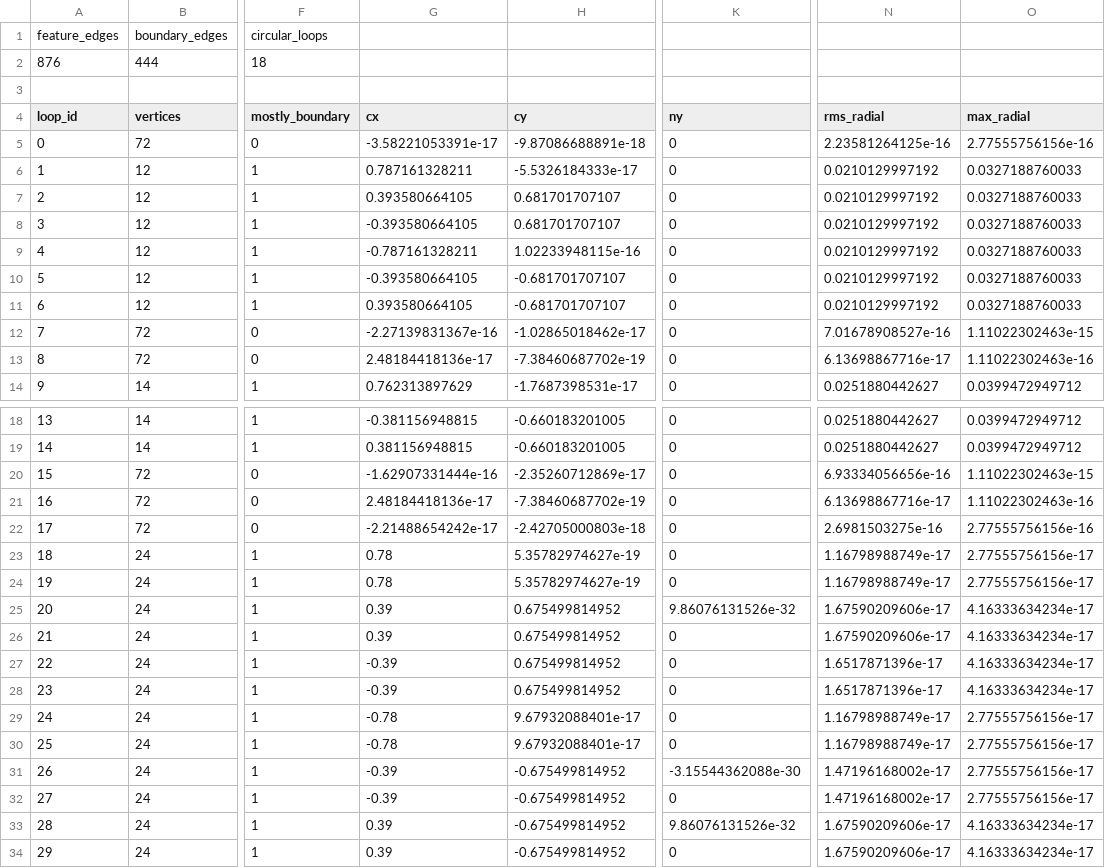
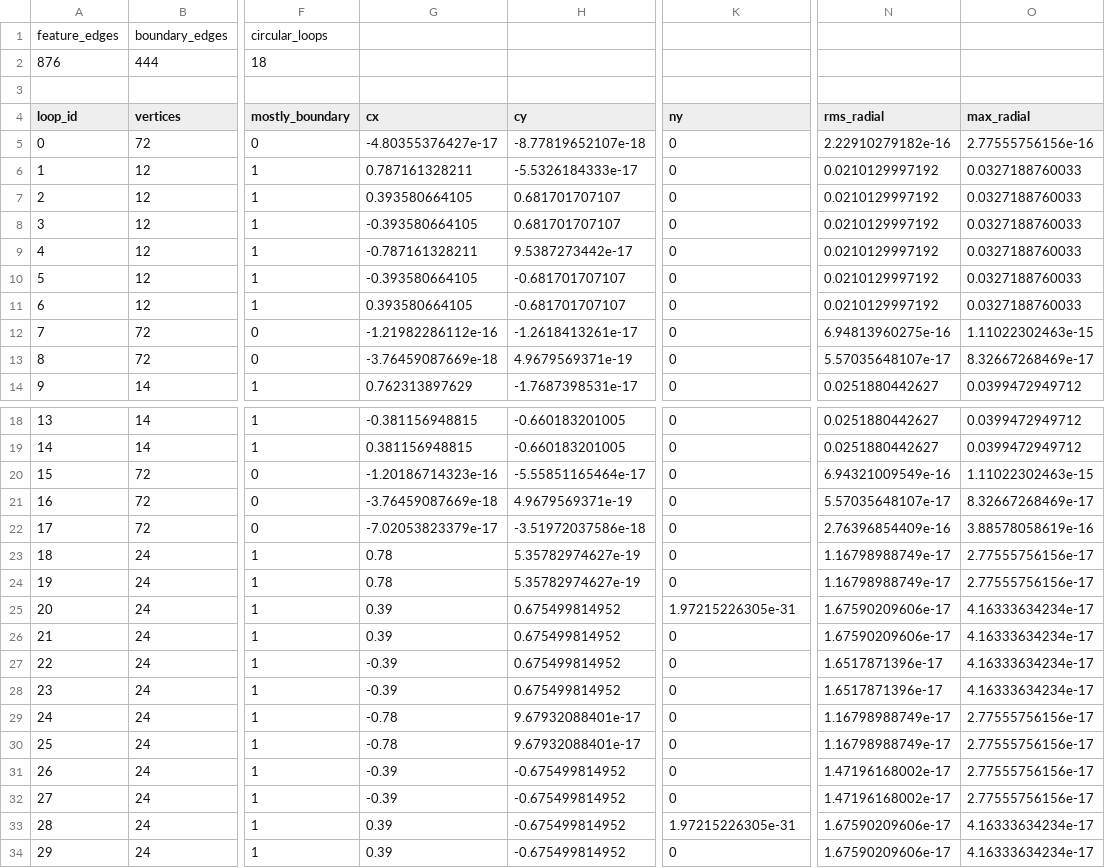
Before and after one commit to TJUhe/MenuMesh, a CSV file: examples/output/feature_curve_validation/flange_curve_features.csv, drawn as a sheet; only a part is shown, gaps mark what is left out; the diff names each change by its address in the sheet, - before the commit and + after, or states it on an @@ line.

```diff
--- a/examples/output/feature_curve_validation/flange_curve_features.csv
+++ b/examples/output/feature_curve_validation/flange_curve_features.csv
-G5 (cx): -3.58221053391e-17
+G5 (cx): -4.80355376427e-17
-H5 (cy): -9.87086688891e-18
+H5 (cy): -8.77819652107e-18
-N5 (rms_radial): 2.23581264125e-16
+N5 (rms_radial): 2.22910279182e-16
-H9 (cy): 1.02233948115e-16
+H9 (cy): 9.5387273442e-17
-G12 (cx): -2.27139831367e-16
+G12 (cx): -1.21982286112e-16
-H12 (cy): -1.02865018462e-17
+H12 (cy): -1.2618413261e-17
-N12 (rms_radial): 7.01678908527e-16
+N12 (rms_radial): 6.94813960275e-16
-G13 (cx): 2.48184418136e-17
+G13 (cx): -3.76459087669e-18
-H13 (cy): -7.38460687702e-19
+H13 (cy): 4.9679569371e-19
-N13 (rms_radial): 6.13698867716e-17
+N13 (rms_radial): 5.57035648107e-17
-O13 (max_radial): 1.11022302463e-16
+O13 (max_radial): 8.32667268469e-17
-G20 (cx): -1.62907331444e-16
+G20 (cx): -1.20186714323e-16
-H20 (cy): -2.35260712869e-17
+H20 (cy): -5.55851165464e-17
-N20 (rms_radial): 6.93334056656e-16
+N20 (rms_radial): 6.94321009549e-16
-G21 (cx): 2.48184418136e-17
+G21 (cx): -3.76459087669e-18
-H21 (cy): -7.38460687702e-19
+H21 (cy): 4.9679569371e-19
-N21 (rms_radial): 6.13698867716e-17
+N21 (rms_radial): 5.57035648107e-17
-O21 (max_radial): 1.11022302463e-16
+O21 (max_radial): 8.32667268469e-17
-G22 (cx): -2.21488654242e-17
+G22 (cx): -7.02053823379e-17
-H22 (cy): -2.42705000803e-18
+H22 (cy): -3.51972037586e-18
-N22 (rms_radial): 2.6981503275e-16
+N22 (rms_radial): 2.76396854409e-16
-O22 (max_radial): 2.77555756156e-16
+O22 (max_radial): 3.88578058619e-16
-K25 (ny): 9.86076131526e-32
+K25 (ny): 1.97215226305e-31
-K31 (ny): -3.15544362088e-30
+K31 (ny): 0
-K33 (ny): 9.86076131526e-32
+K33 (ny): 1.97215226305e-31
```
Also changed, not shown: examples/output/feature_curve_validation/flange_curve_curve_feature_compare.csv, examples/output/feature_curve_validation/pipe_coupling_curve_feature_compare.csv, 41 other files.
